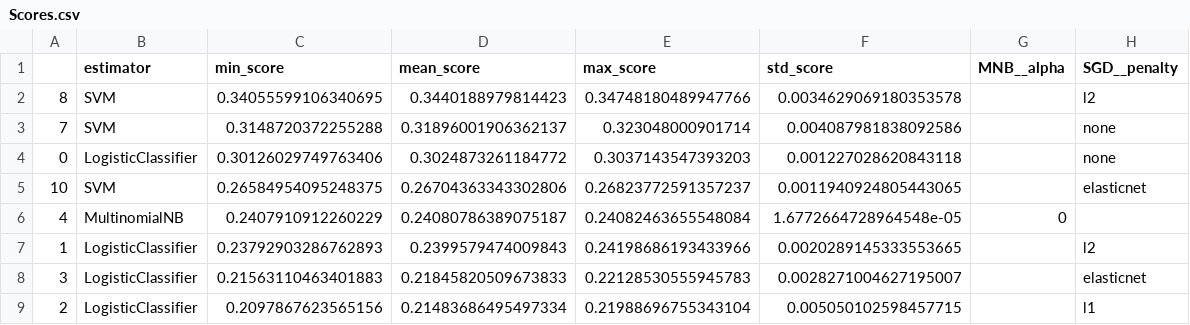
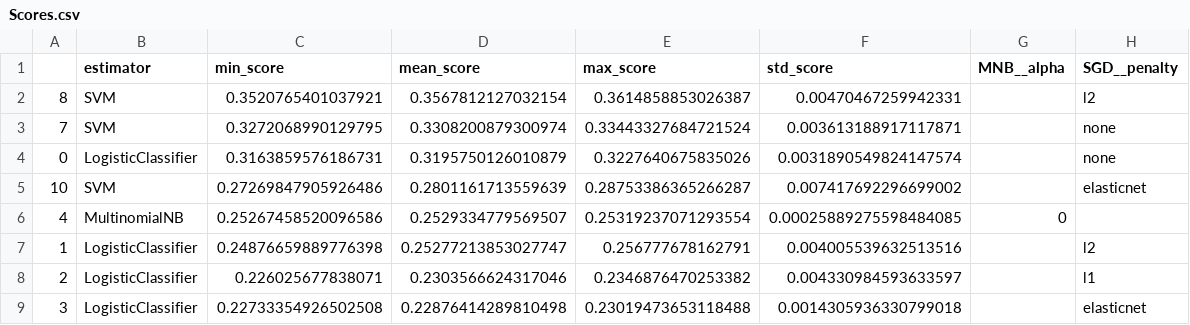
Before and after one commit to jaspervanderheide/Scriptie-Sprekers-TK, a CSV file: Scores.csv, drawn as a sheet; only a part is shown; the diff covers the shown part only.

```diff
--- a/Scores.csv
+++ b/Scores.csv
@@ -1,9 +1,9 @@
 ,estimator,min_score,mean_score,max_score,std_score,MNB__alpha,SGD__penalty
-8,SVM,0.34055599106340695,0.3440188979814423,0.34748180489947766,0.0034629069180353578,,l2
-7,SVM,0.3148720372255288,0.31896001906362137,0.323048000901714,0.004087981838092586,,none
-0,LogisticClassifier,0.30126029749763406,0.3024873261184772,0.3037143547393203,0.001227028620843118,,none
-10,SVM,0.26584954095248375,0.26704363343302806,0.26823772591357237,0.0011940924805443065,,elasticnet
-4,MultinomialNB,0.2407910912260229,0.24080786389075187,0.24082463655548084,1.6772664728964548e-05,0,
-1,LogisticClassifier,0.23792903286762893,0.2399579474009843,0.24198686193433966,0.0020289145333553665,,l2
-3,LogisticClassifier,0.21563110463401883,0.21845820509673833,0.22128530555945783,0.0028271004627195007,,elasticnet
-2,LogisticClassifier,0.2097867623565156,0.21483686495497334,0.21988696755343104,0.005050102598457715,,l1
+8,SVM,0.3520765401037921,0.3567812127032154,0.3614858853026387,0.00470467259942331,,l2
+7,SVM,0.3272068990129795,0.3308200879300974,0.33443327684721524,0.003613188917117871,,none
+0,LogisticClassifier,0.3163859576186731,0.3195750126010879,0.3227640675835026,0.0031890549824147574,,none
+10,SVM,0.27269847905926486,0.2801161713559639,0.28753386365266287,0.007417692296699002,,elasticnet
+4,MultinomialNB,0.25267458520096586,0.2529334779569507,0.25319237071293554,0.00025889275598484085,0,
+1,LogisticClassifier,0.24876659889776398,0.25277213853027747,0.256777678162791,0.004005539632513516,,l2
+2,LogisticClassifier,0.226025677838071,0.2303566624317046,0.2346876470253382,0.004330984593633597,,l1
+3,LogisticClassifier,0.22733354926502508,0.22876414289810498,0.23019473653118488,0.0014305936330799018,,elasticnet
```
Also changed, not shown: 12 edited cells elsewhere in this file, 1 other file.
